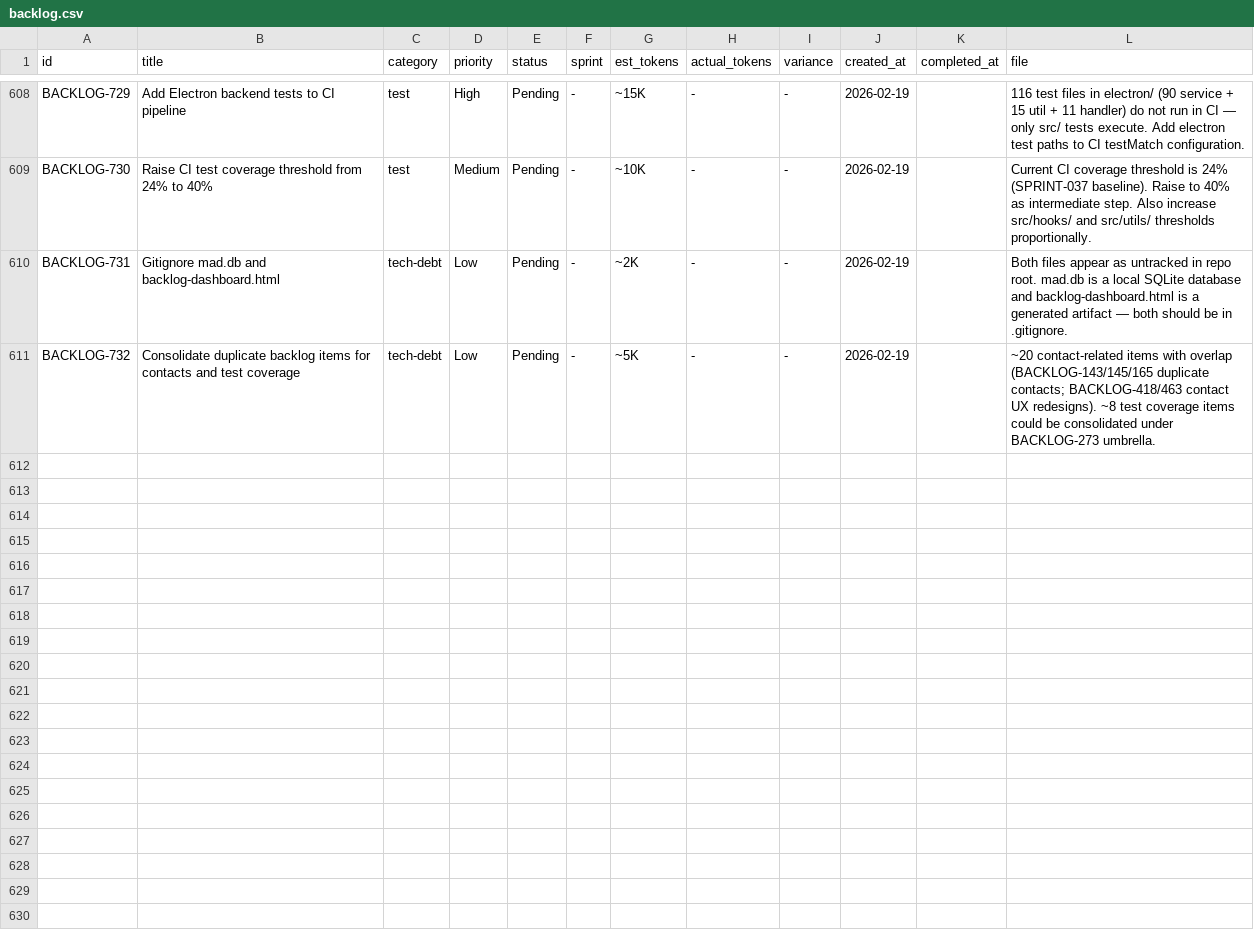
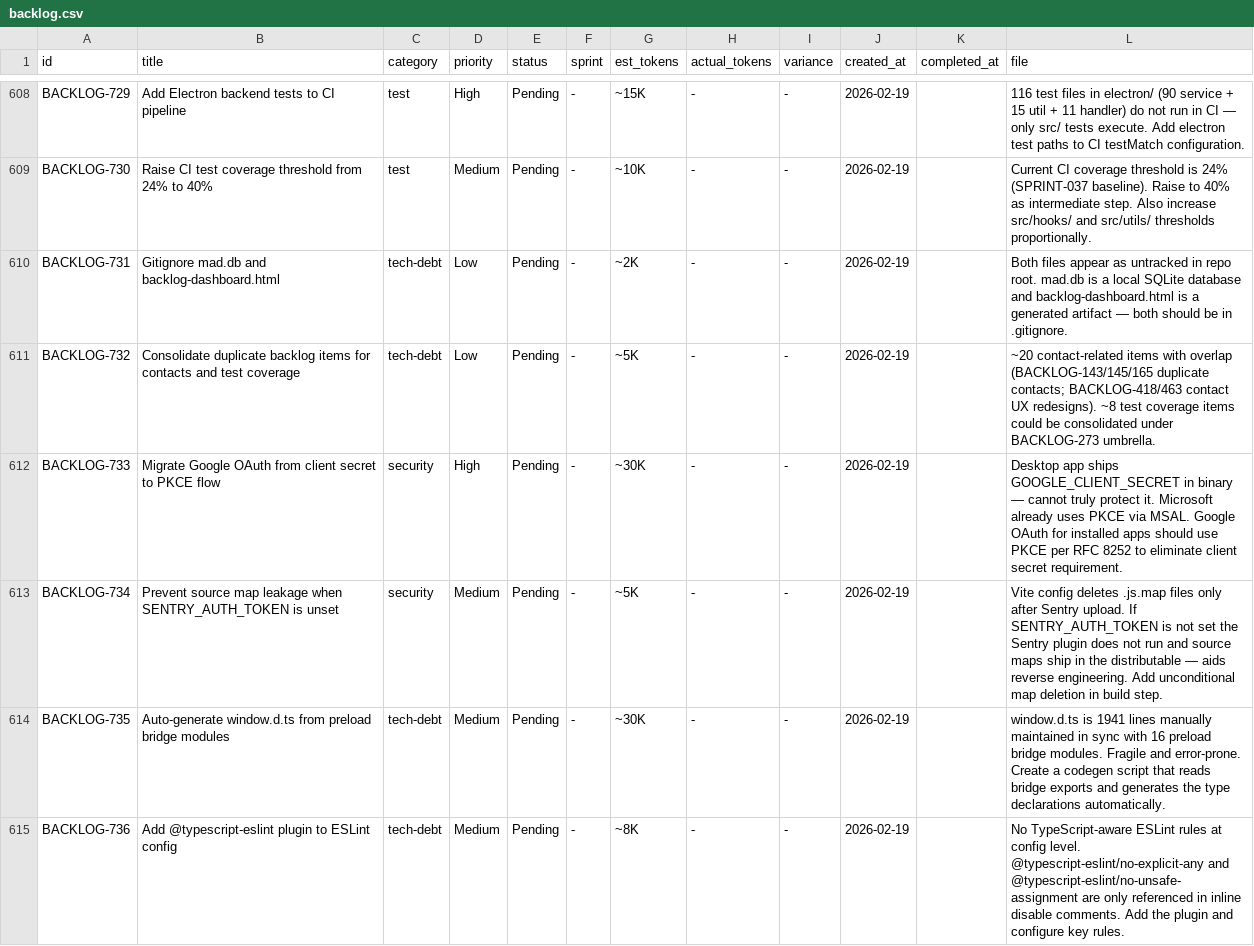
Before and after one commit to 5hdaniel/Mad, a CSV file: .claude/plans/backlog/data/backlog.csv, drawn as a sheet; only a part is shown, gaps mark what is left out; the diff covers the shown part only; the diff names each change by its address in the sheet, - before the commit and + after, or states it on an @@ line.

```diff
--- a/.claude/plans/backlog/data/backlog.csv
+++ b/.claude/plans/backlog/data/backlog.csv
+row 612: BACKLOG-733 | Migrate Google OAuth from client secret to PKCE flow | security | High | Pending | - | ~30K | - | - | 2026-02-19 |  | Desktop app ships GOOGLE_CLIENT_SECRET in binary — cannot truly protect it. Microsoft already uses PKCE via MSAL. Google OAuth for installed apps should use PKCE per RFC 8252 to eliminate client secret requirement.
+row 613: BACKLOG-734 | Prevent source map leakage when SENTRY_AUTH_TOKEN is unset | security | Medium | Pending | - | ~5K | - | - | 2026-02-19 |  | Vite config deletes .js.map files only after Sentry upload. If SENTRY_AUTH_TOKEN is not set the Sentry plugin does not run and source maps ship in the distributable — aids reverse engineering. Add unconditional map deletion in build step.
+row 614: BACKLOG-735 | Auto-generate window.d.ts from preload bridge modules | tech-debt | Medium | Pending | - | ~30K | - | - | 2026-02-19 |  | window.d.ts is 1941 lines manually maintained in sync with 16 preload bridge modules. Fragile and error-prone. Create a codegen script that reads bridge exports and generates the type declarations automatically.
+row 615: BACKLOG-736 | Add @typescript-eslint plugin to ESLint config | tech-debt | Medium | Pending | - | ~8K | - | - | 2026-02-19 |  | No TypeScript-aware ESLint rules at config level. @typescript-eslint/no-explicit-any and @typescript-eslint/no-unsafe-assignment are only referenced in inline disable comments. Add the plugin and configure key rules.
```
Also changed, not shown: 3 added rows elsewhere in this file.
